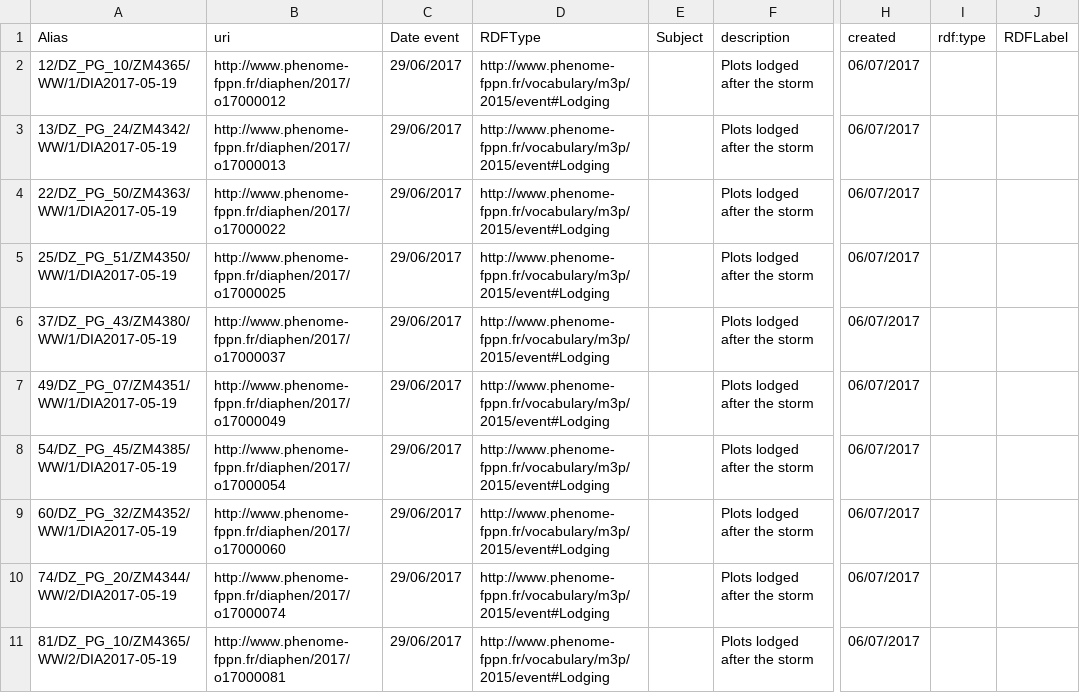
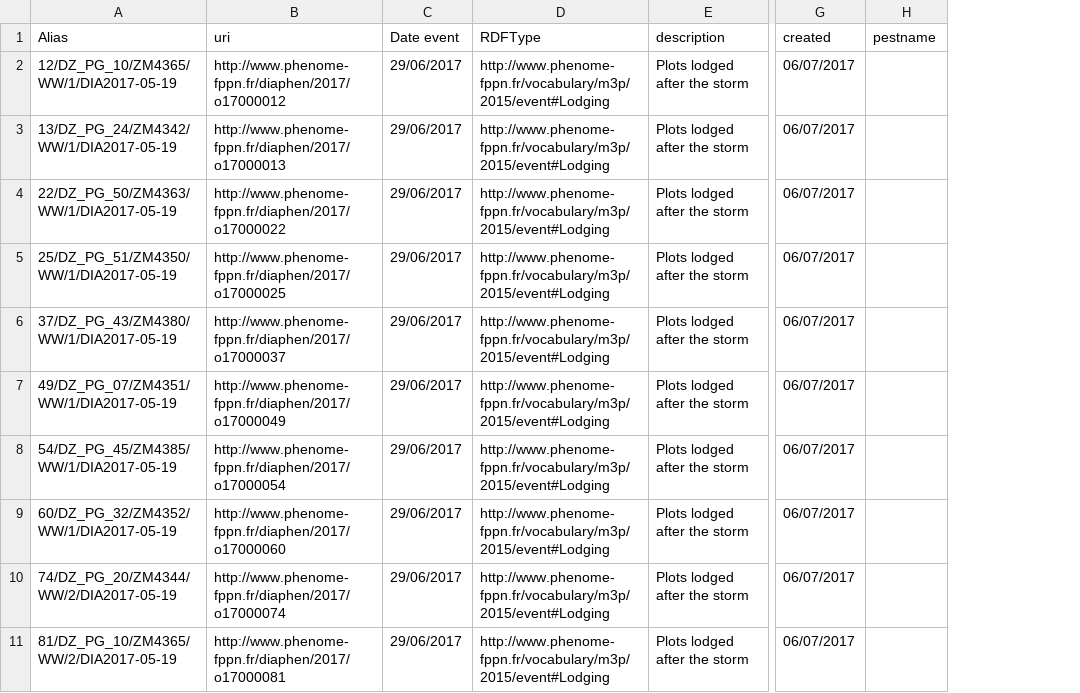
Before and after one commit to LlorencCB/CSVtoTurtle, a CSV file: toParse/csv/Events_verse_Mauguio.csv, drawn as a sheet; only a part is shown, gaps mark what is left out; removed rows and columns are numbered as before the commit, all else as after; the diff names each change by its address in the sheet, - before the commit and + after, or states it on an @@ line.

```diff
--- a/toParse/csv/Events_verse_Mauguio.csv
+++ b/toParse/csv/Events_verse_Mauguio.csv
-column E (Subject), empty
-column I (rdf:type), empty
-H1: RDFLabel
+H1: pestname
```
Also changed, not shown: toParse/csv/move_ARCH2017-03-30-toImport.csv, 34 other files.
